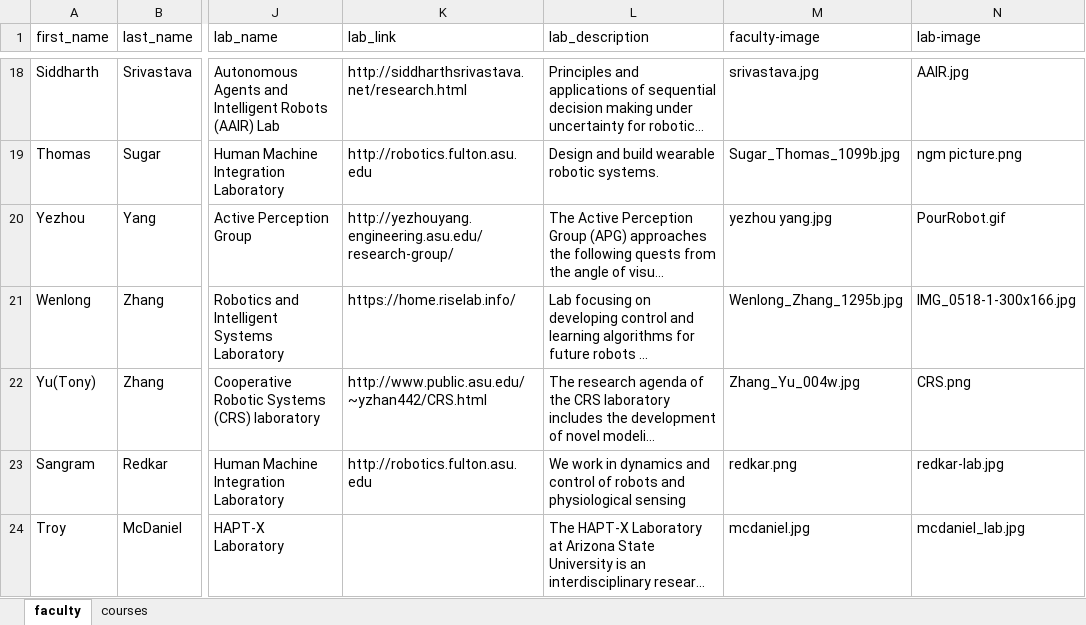
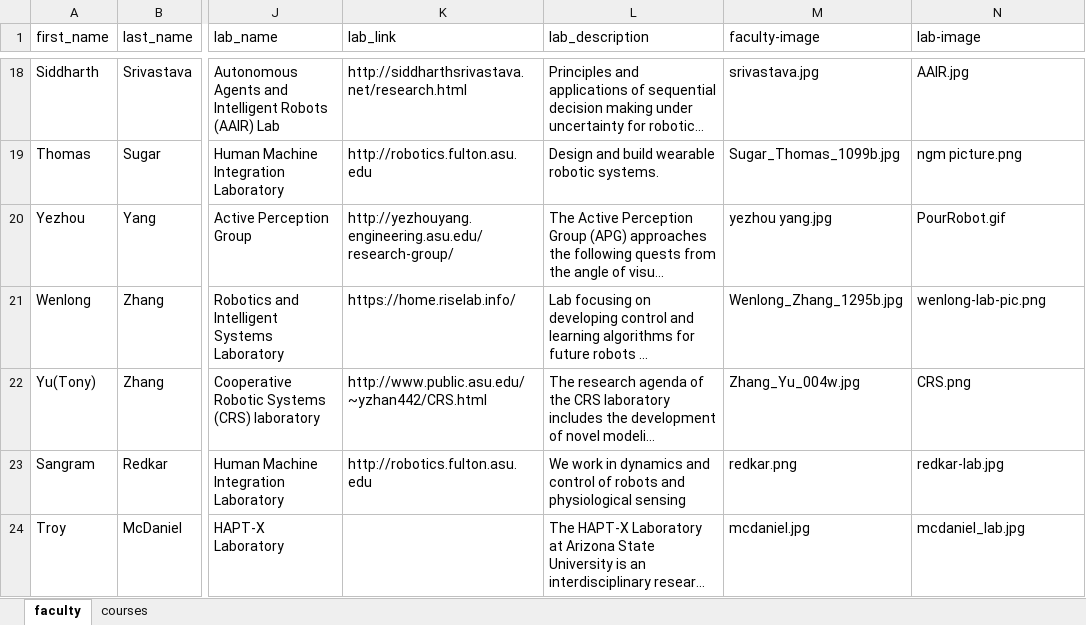
Before and after one commit to idealabasu/website_asurobotics, an Excel workbook: _data/website-info.xlsx, sheet faculty, drawn as a sheet; only a part is shown, gaps mark what is left out; long unchanged cells end in …; values as stored, in another font and other column widths than the file's, no borders; the diff names each change by its address in the sheet, - before the commit and + after, or states it on an @@ line.

```diff
--- a/_data/website-info.xlsx (sheet faculty)
+++ b/_data/website-info.xlsx (sheet faculty)
-N21 (lab-image): IMG_0518-1-300x166.jpg
+N21 (lab-image): wenlong-lab-pic.png
```
Also changed, not shown: 3 other files.
